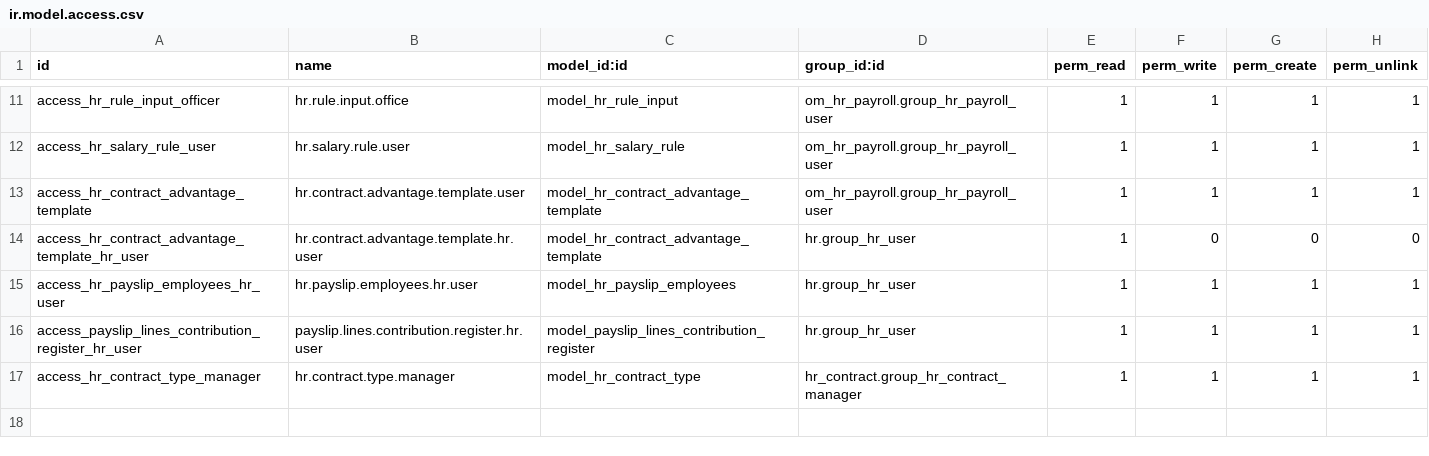
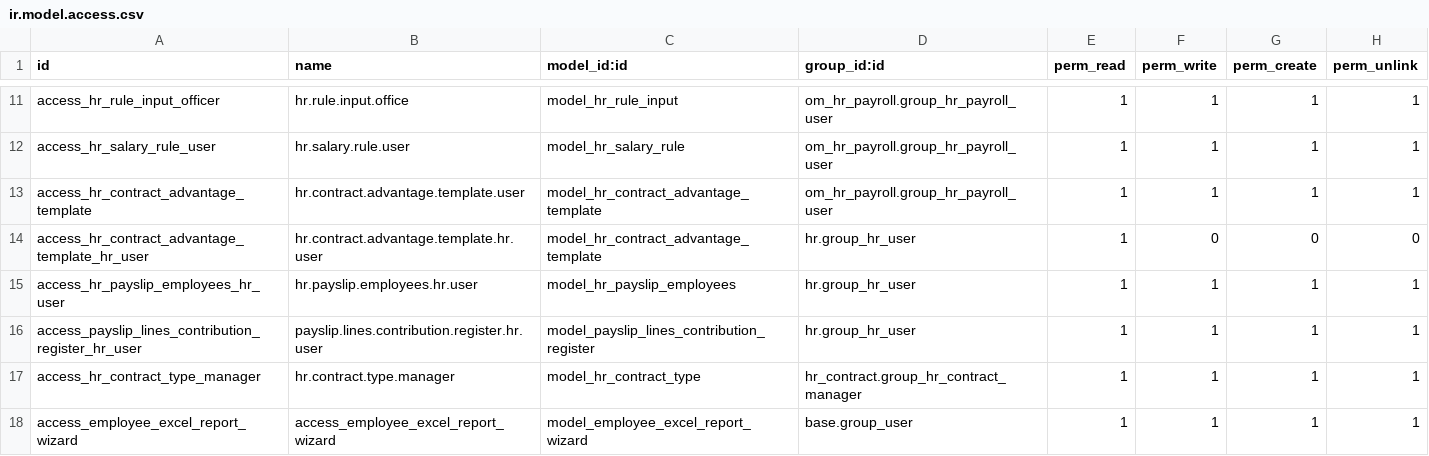
Before and after one commit to Deekshithhm27/aamalcom, a CSV file: odoo_mates/om_hr_payroll/security/ir.model.access.csv, drawn as a sheet; only a part is shown, gaps mark what is left out.

Commit message:
Payslip Report in .pdf and .xlsx Payroll-Neha

```diff
--- a/odoo_mates/om_hr_payroll/security/ir.model.access.csv
+++ b/odoo_mates/om_hr_payroll/security/ir.model.access.csv
@@ -17 +17,2 @@ access_payslip_lines_contribution_register_hr_user,payslip.lines.contribution.re
 access_hr_contract_type_manager,hr.contract.type.manager,model_hr_contract_type,hr_contract.group_hr_contract_manager,1,1,1,1
+access_employee_excel_report_wizard,access_employee_excel_report_wizard,model_employee_excel_report_wizard,base.group_user,1,1,1,1
```
Also changed, not shown: 8 other files.
